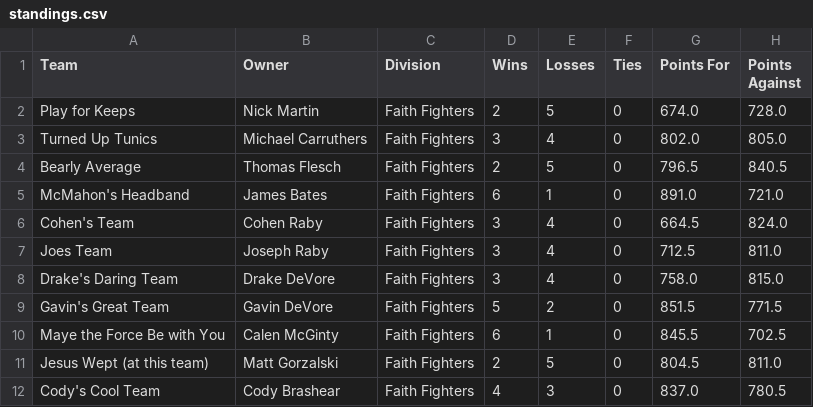
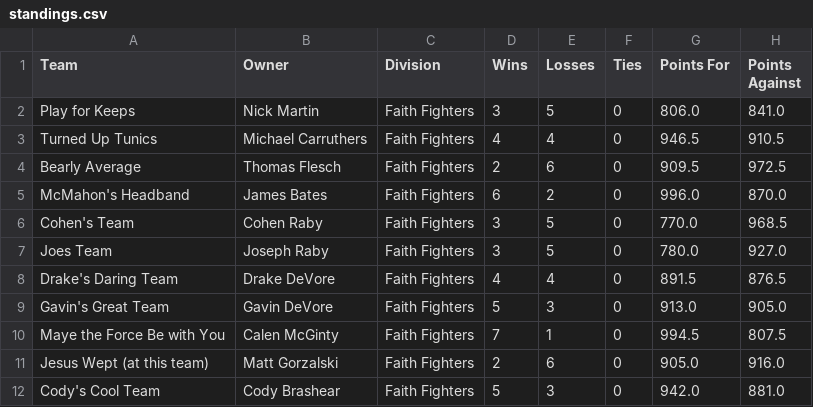
Before and after one commit to Lhclarkkent/mens-league-standings, a CSV file: standings.csv, drawn as a sheet; only a part is shown; the diff covers the shown part only.

Commit message:
Week 8 update: standings + recap + startsit

```diff
--- a/standings.csv
+++ b/standings.csv
@@ -1,12 +1,12 @@
 Team,Owner,Division,Wins,Losses,Ties,Points For,Points Against
-Play for Keeps,Nick Martin,Faith Fighters,2,5,0,674.0,728.0
-Turned Up Tunics,Michael Carruthers,Faith Fighters,3,4,0,802.0,805.0
-Bearly Average,Thomas Flesch,Faith Fighters,2,5,0,796.5,840.5
-McMahon's Headband,James Bates,Faith Fighters,6,1,0,891.0,721.0
-Cohen's Team,Cohen Raby,Faith Fighters,3,4,0,664.5,824.0
-Joes Team,Joseph Raby,Faith Fighters,3,4,0,712.5,811.0
-Drake's Daring Team,Drake DeVore,Faith Fighters,3,4,0,758.0,815.0
-Gavin's Great Team,Gavin DeVore,Faith Fighters,5,2,0,851.5,771.5
-Maye the Force Be with You,Calen McGinty,Faith Fighters,6,1,0,845.5,702.5
-Jesus Wept (at this team),Matt Gorzalski,Faith Fighters,2,5,0,804.5,811.0
-Cody's Cool Team,Cody Brashear,Faith Fighters,4,3,0,837.0,780.5
+Play for Keeps,Nick Martin,Faith Fighters,3,5,0,806.0,841.0
+Turned Up Tunics,Michael Carruthers,Faith Fighters,4,4,0,946.5,910.5
+Bearly Average,Thomas Flesch,Faith Fighters,2,6,0,909.5,972.5
+McMahon's Headband,James Bates,Faith Fighters,6,2,0,996.0,870.0
+Cohen's Team,Cohen Raby,Faith Fighters,3,5,0,770.0,968.5
+Joes Team,Joseph Raby,Faith Fighters,3,5,0,780.0,927.0
+Drake's Daring Team,Drake DeVore,Faith Fighters,4,4,0,891.5,876.5
+Gavin's Great Team,Gavin DeVore,Faith Fighters,5,3,0,913.0,905.0
+Maye the Force Be with You,Calen McGinty,Faith Fighters,7,1,0,994.5,807.5
+Jesus Wept (at this team),Matt Gorzalski,Faith Fighters,2,6,0,905.0,916.0
+Cody's Cool Team,Cody Brashear,Faith Fighters,5,3,0,942.0,881.0
```
Also changed, not shown: 75 edited cells elsewhere in this file.
